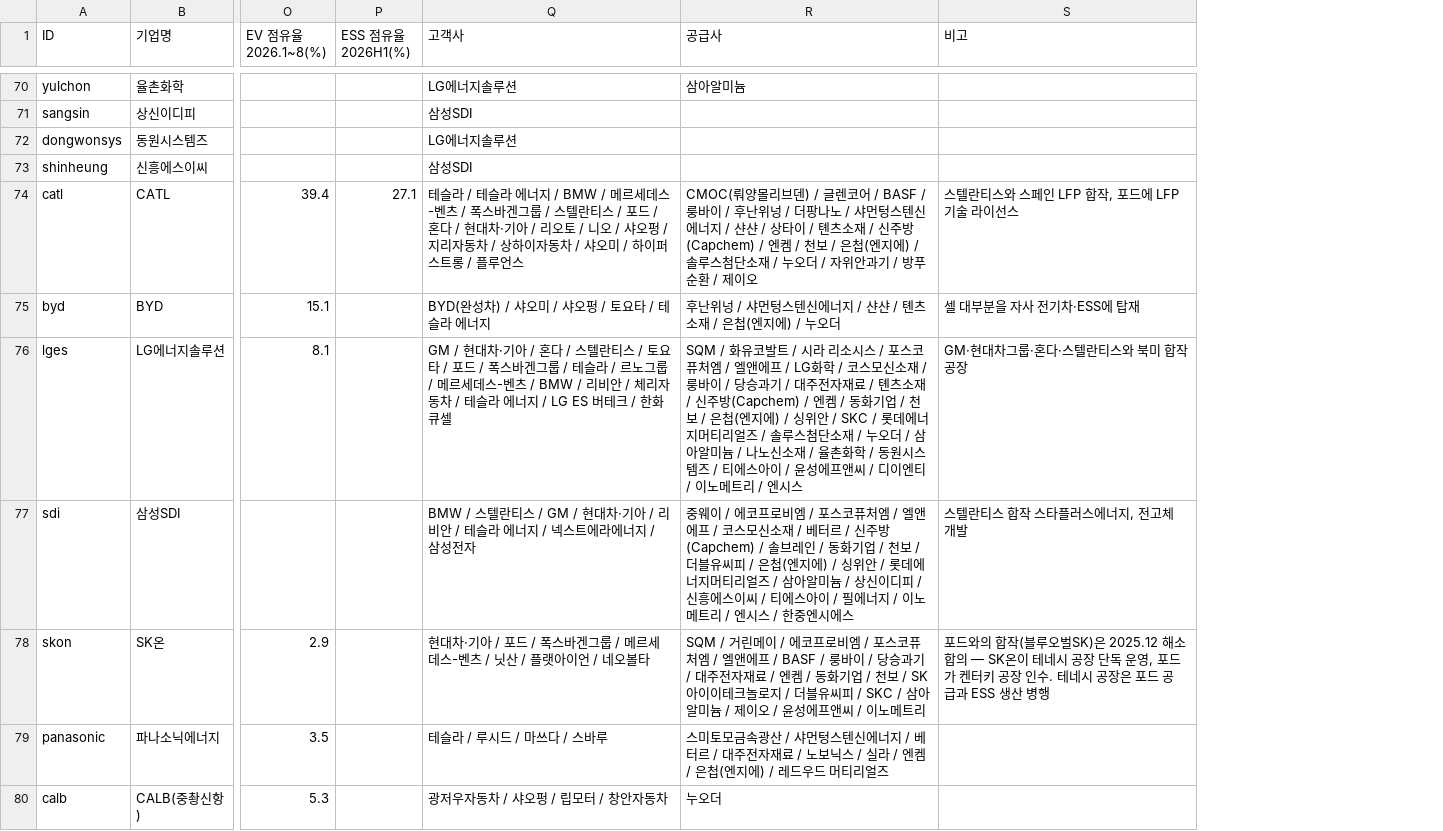
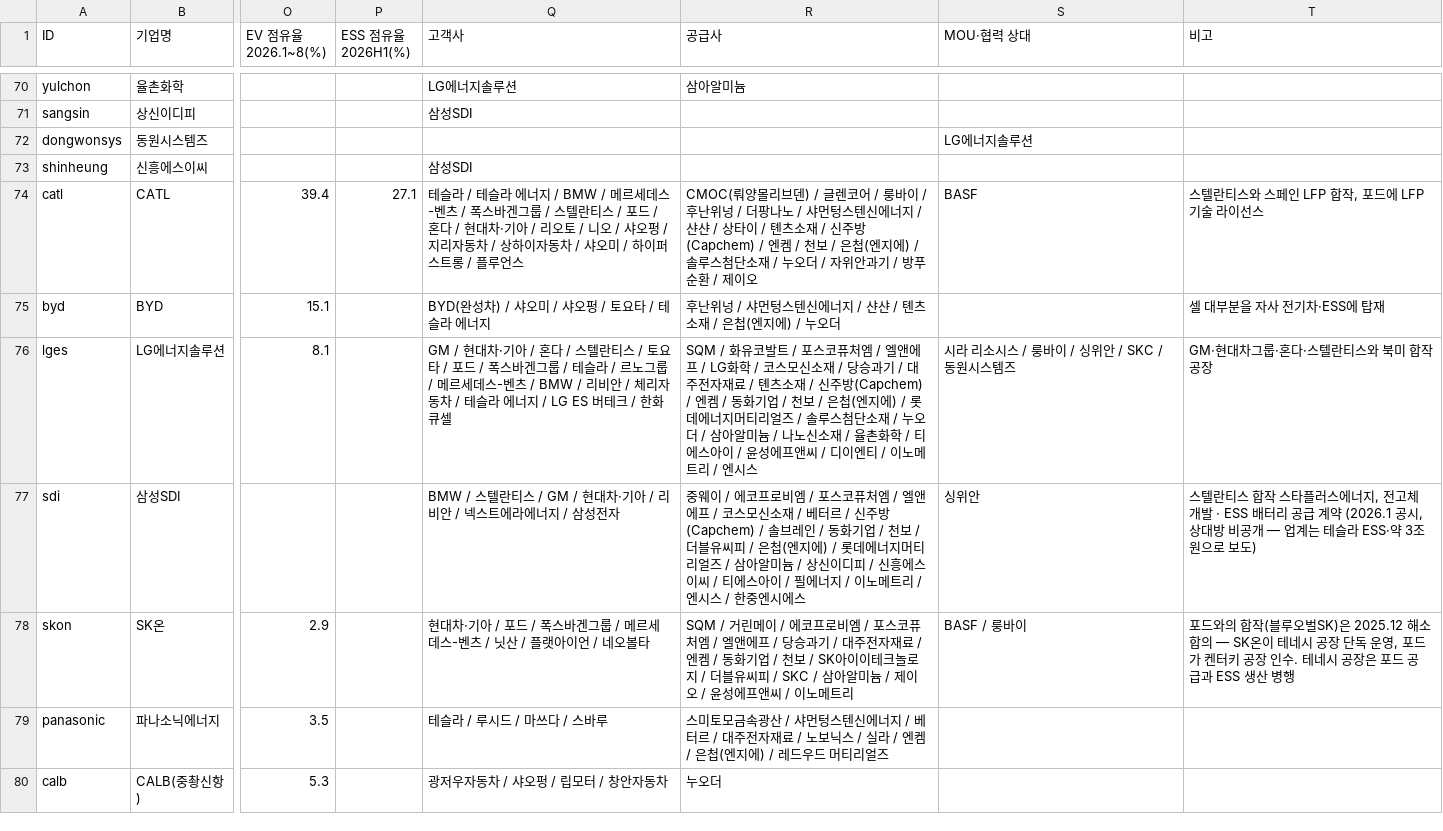
Before and after one commit to heuije/seoul-valuation, a CSV file: hana-research-office/deliverables/2026-10-15_battery-value-chain-map/data/companies.csv, drawn as a sheet; only a part is shown, gaps mark what is left out; addresses are those after the commit; the diff covers the shown part only; the diff names each change by its address in the sheet, - before the commit and + after, or states it on an @@ line.

```diff
--- a/hana-research-office/deliverables/2026-10-15_battery-value-chain-map/data/companies.csv
+++ b/hana-research-office/deliverables/2026-10-15_battery-value-chain-map/data/companies.csv
+column S (MOU·협력 상대), rows 72-78: LG에너지솔루션 |  | BASF |  | 시라 리소시스 / 룽바이 / 싱위안 / SKC / 동원시스템즈 | 싱위안 | BASF / 룽바이
-Q72 (고객사): LG에너지솔루션
+Q72 (고객사): (empty)
-R74 (공급사): …코어 / BASF / 룽바이…
+R74 (공급사): …코어 / 룽바이…
-R76 (공급사): …발트 / 시라 리소시스 / 포스코퓨처엠 / 엘앤에프 / LG화학 / 코스모신소재 / 룽바이 / 당승과기 / 대주전자재료 / 톈츠소재 / 신주방(Capchem) / 엔켐 / 동화기업 / 천보 / 은첩(엔지에) / 싱위안 / SKC / 롯데에너지머티리얼즈 / 솔루스첨단소재 / 누오더 / 삼아알미늄 / 나노신소재 / 율촌화학 / 동원시스템즈 / 티에…
+R76 (공급사): …발트 / 포스코퓨처엠 / 엘앤에프 / LG화학 / 코스모신소재 / 당승과기 / 대주전자재료 / 톈츠소재 / 신주방(Capchem) / 엔켐 / 동화기업 / 천보 / 은첩(엔지에) / 롯데에너지머티리얼즈 / 솔루스첨단소재 / 누오더 / 삼아알미늄 / 나노신소재 / 율촌화학 / 티에…
-Q77 (고객사): …비안 / 테슬라 에너지 / 넥스트에…
+Q77 (고객사): …비안 / 넥스트에…
-R77 (공급사): …지에) / 싱위안 / 롯데에너…
+R77 (공급사): …지에) / 롯데에너…
-T77 (비고): …체 개발
+T77 (비고): …체 개발 · ESS 배터리 공급 계약 (2026.1 공시, 상대방 비공개 — 업계는 테슬라 ESS·약 3조원으로 보도)
-R78 (공급사): …에프 / BASF / 룽바이 / 당승과기…
+R78 (공급사): …에프 / 당승과기…
```
Also changed, not shown: 24 edited cells elsewhere in this file, hana-research-office/deliverables/2026-10-15_battery-value-chain-map/data/market.csv, hana-research-office/deliverables/2026-10-15_battery-value-chain-map/data/relations.csv, 4 other files.
